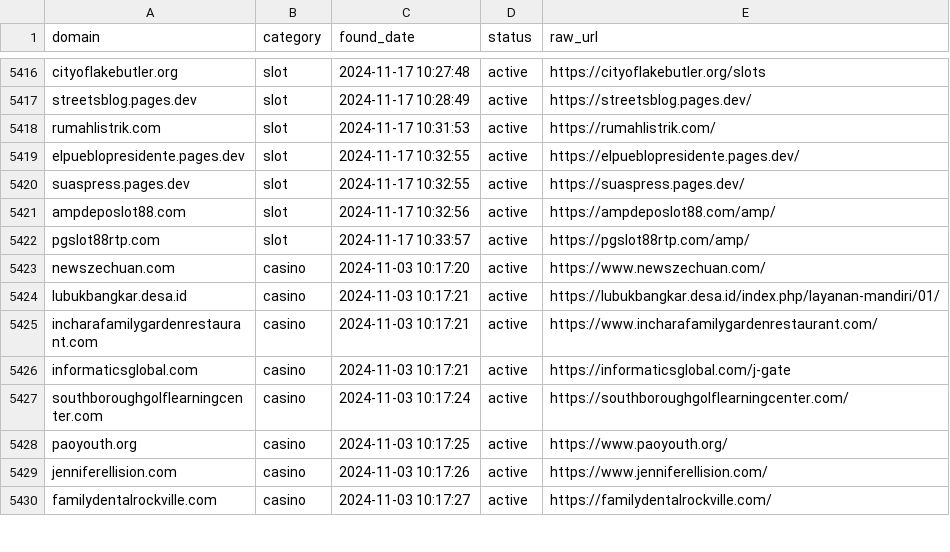
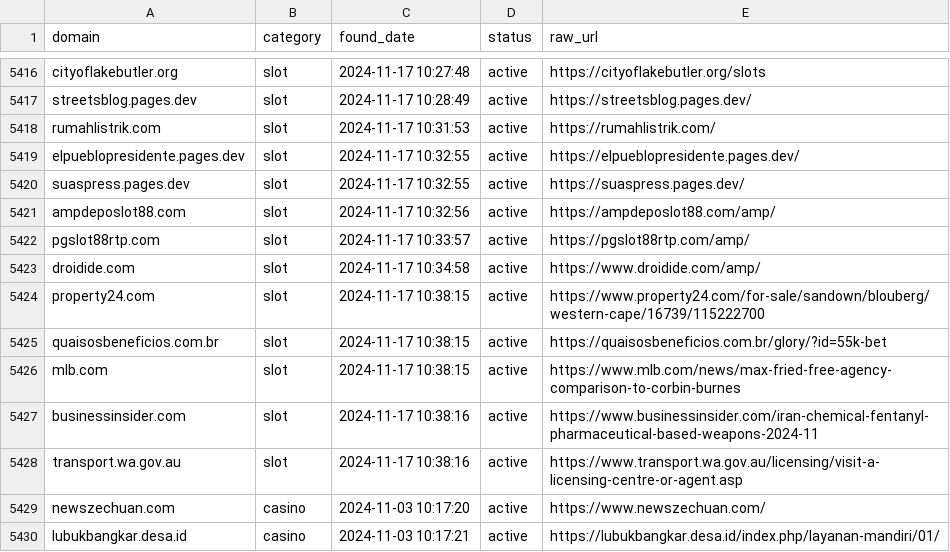
Before and after one commit to metalova/blacklist, a CSV file: csv/gambling_domains.csv, drawn as a sheet; only a part is shown, gaps mark what is left out; the shorter side is filled out with more unchanged rows.

```diff
--- a/csv/gambling_domains.csv
+++ b/csv/gambling_domains.csv
@@ -5422,2 +5422,8 @@ ampdeposlot88.com,slot,2024-11-17 10:32:56,active,https://ampdeposlot88.com/amp/
 pgslot88rtp.com,slot,2024-11-17 10:33:57,active,https://pgslot88rtp.com/amp/
+droidide.com,slot,2024-11-17 10:34:58,active,https://www.droidide.com/amp/
+property24.com,slot,2024-11-17 10:38:15,active,https://www.property24.com/for-sale/sandown/blouberg/western-cape/16739/115222700
+quaisosbeneficios.com.br,slot,2024-11-17 10:38:15,active,https://quaisosbeneficios.com.br/glory/?id=55k-bet
+mlb.com,slot,2024-11-17 10:38:15,active,https://www.mlb.com/news/max-fried-free-agency-comparison-to-corbin-burnes
+businessinsider.com,slot,2024-11-17 10:38:16,active,https://www.businessinsider.com/iran-chemical-fentanyl-pharmaceutical-based-weapons-2024-11
+transport.wa.gov.au,slot,2024-11-17 10:38:16,active,https://www.transport.wa.gov.au/licensing/visit-a-licensing-centre-or-agent.asp
 newszechuan.com,casino,2024-11-03 10:17:20,active,https://www.newszechuan.com/
```
Also changed, not shown: 10 other files.
